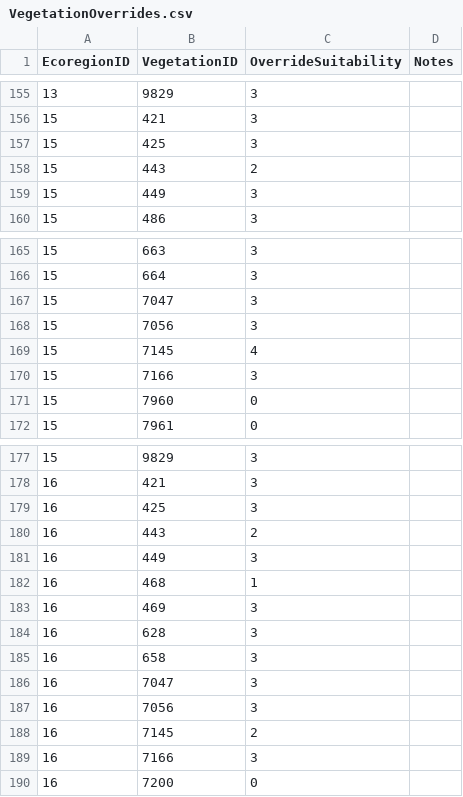
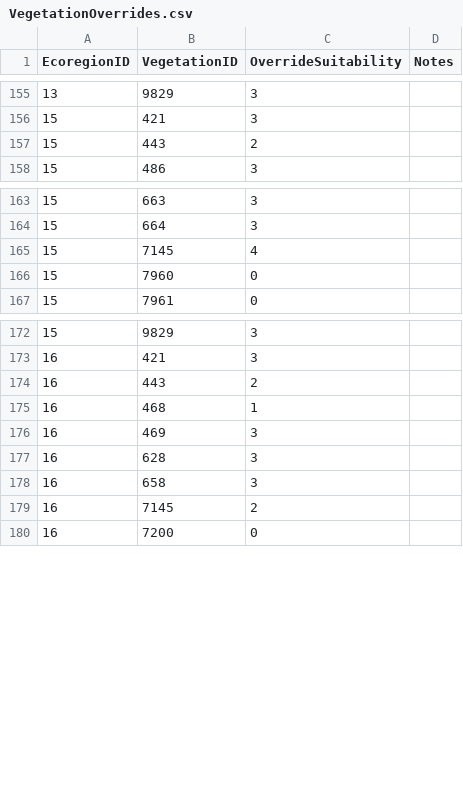
Before and after one commit to Riverscapes/riverscapes-tools, a CSV file: packages/brat/database/data/intersect/VegetationOverrides.csv, drawn as a sheet; only a part is shown, gaps mark what is left out; the diff covers the shown part only; the diff names each change by its address in the sheet, - before the commit and + after, or states it on an @@ line.

```diff
--- a/packages/brat/database/data/intersect/VegetationOverrides.csv
+++ b/packages/brat/database/data/intersect/VegetationOverrides.csv
-row 157: 15 | 425 | 3
-row 159: 15 | 449 | 3
-row 167: 15 | 7047 | 3
-row 168: 15 | 7056 | 3
-row 170: 15 | 7166 | 3
-row 179: 16 | 425 | 3
-row 181: 16 | 449 | 3
-row 186: 16 | 7047 | 3
-row 187: 16 | 7056 | 3
-row 189: 16 | 7166 | 3
```
Also changed, not shown: 7 removed rows elsewhere in this file, packages/brat/database/data/VegetationTypes.csv, packages/hydro/database/data/Watersheds.csv, 1 other file.
